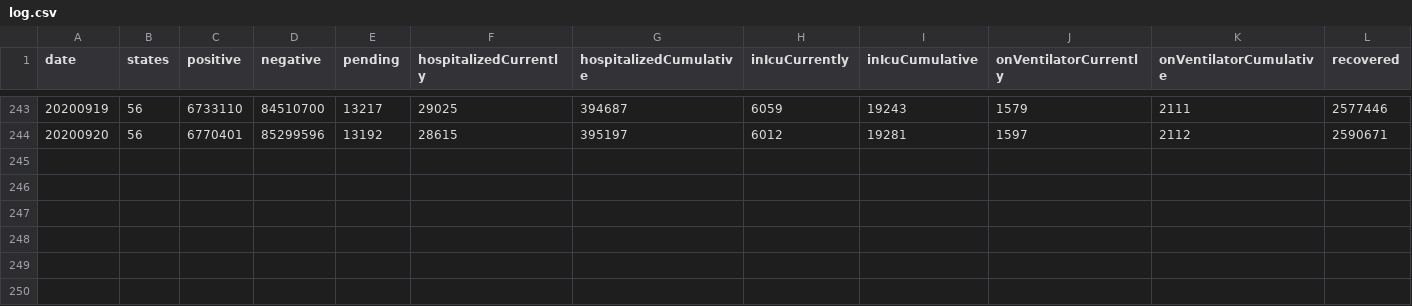
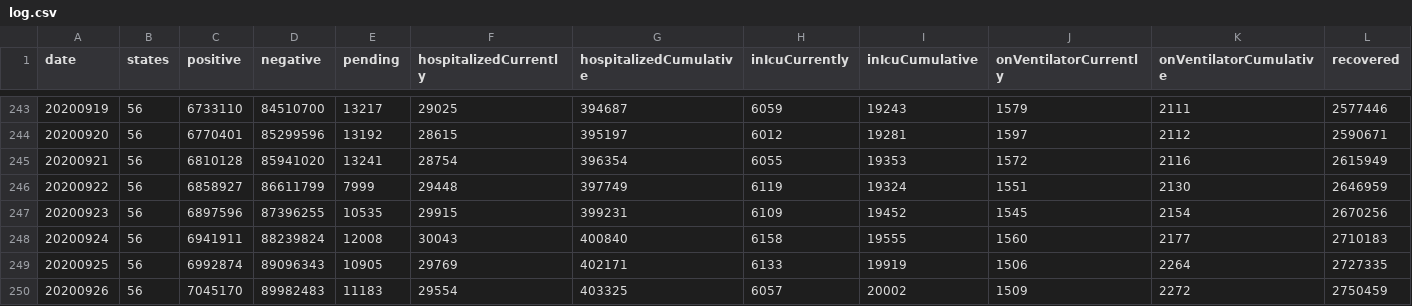
Before and after one commit to Gilb03/Covid19Project, a CSV file: covid/log/log.csv, drawn as a sheet; only a part is shown, gaps mark what is left out; rows hold the shown columns only; the diff names each change by its address in the sheet, - before the commit and + after, or states it on an @@ line.

Commit message:
weekly pull 4

```diff
--- a/covid/log/log.csv
+++ b/covid/log/log.csv
+row 245: 20200921 | 56 | 6810128 | 85941020 | 13241 | 28754 | 396354 | 6055 | 19353 | 1572 | 2116 | 2615949
+row 246: 20200922 | 56 | 6858927 | 86611799 | 7999 | 29448 | 397749 | 6119 | 19324 | 1551 | 2130 | 2646959
+row 247: 20200923 | 56 | 6897596 | 87396255 | 10535 | 29915 | 399231 | 6109 | 19452 | 1545 | 2154 | 2670256
+row 248: 20200924 | 56 | 6941911 | 88239824 | 12008 | 30043 | 400840 | 6158 | 19555 | 1560 | 2177 | 2710183
+row 249: 20200925 | 56 | 6992874 | 89096343 | 10905 | 29769 | 402171 | 6133 | 19919 | 1506 | 2264 | 2727335
+row 250: 20200926 | 56 | 7045170 | 89982483 | 11183 | 29554 | 403325 | 6057 | 20002 | 1509 | 2272 | 2750459
```
